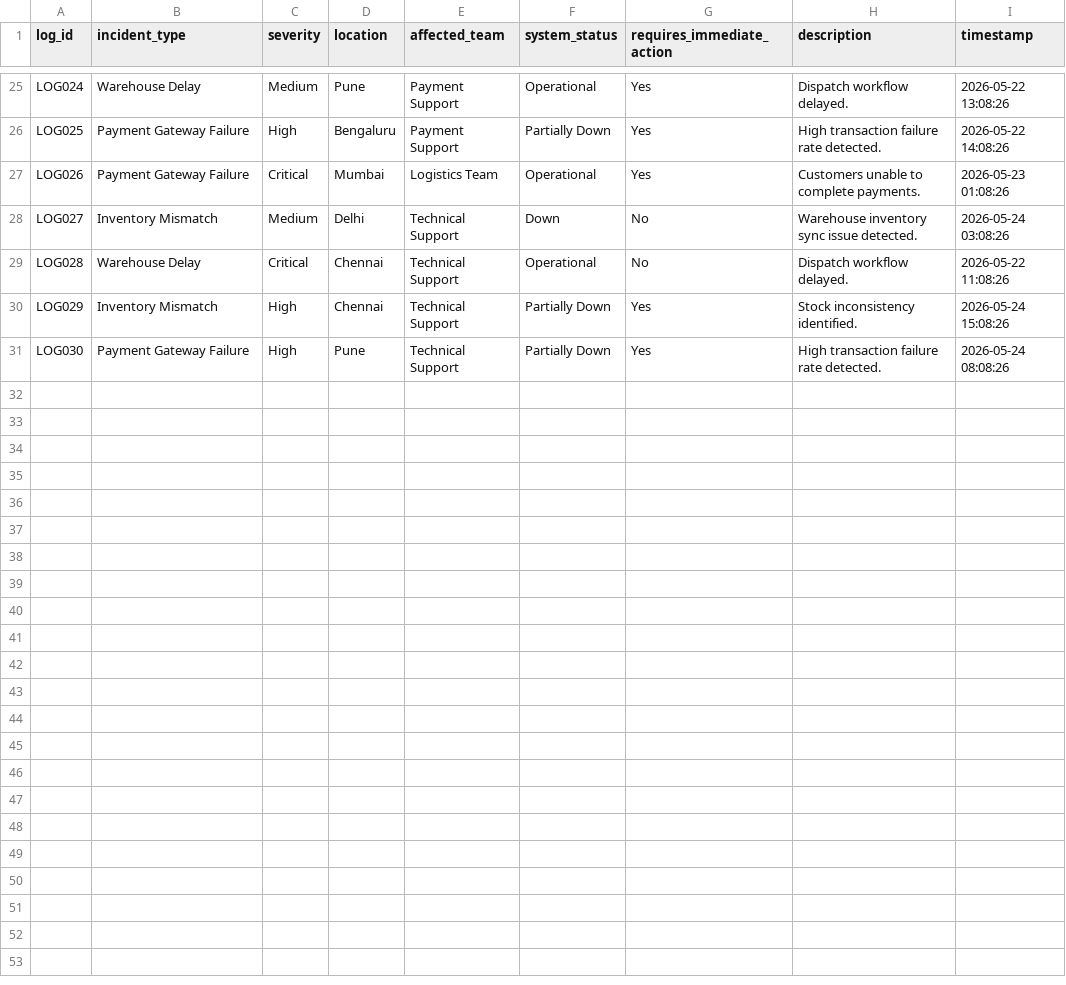
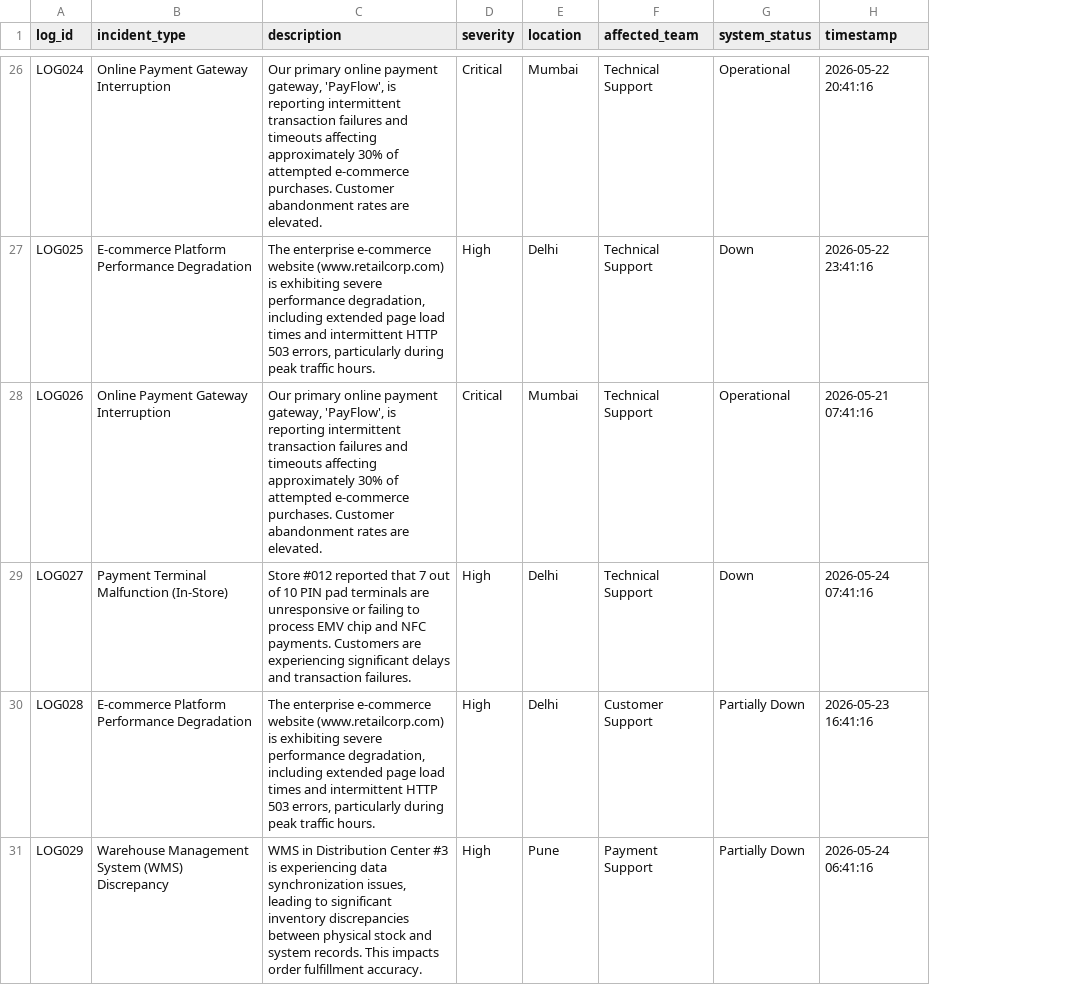
Before and after one commit to GopikaSG/Retail_AI_Project, a CSV file: data/retail_incident_logs.csv, drawn as a sheet; only a part is shown, gaps mark what is left out; removed rows and columns are numbered as before the commit, all else as after; the diff covers the shown part only; the diff names each change by its address in the sheet, - before the commit and + after, or states it on an @@ line.

```diff
--- a/data/retail_incident_logs.csv
+++ b/data/retail_incident_logs.csv
+column C (description), rows 26-31: Our primary online payment gateway, 'PayFlow', is reporting intermittent transaction failures and timeouts affecting approximately 30% of attempted e-commerce purchases. Customer abandonment rates are elevated. | The enterprise e-commerce website (www.retailcorp.com) is exhibiting severe performance degradation, including extended page load times and intermittent HTTP 503 errors, particularly during peak traffic hours. | Our primary online payment gateway, 'PayFlow', is reporting intermittent transaction failures and timeouts affecting approximately 30% of attempted e-commerce purchases. Customer abandonment rates are elevated. | Store #012 reported that 7 out of 10 PIN pad terminals are unresponsive or failing to process EMV chip and NFC payments. Customers are experiencing significant delays and transaction failures. | The enterprise e-commerce website (www.retailcorp.com) is exhibiting severe performance degradation, including extended page load times and intermittent HTTP 503 errors, particularly during peak traffic hours. | WMS in Distribution Center #3 is experiencing data synchronization issues, leading to significant inventory discrepancies between physical stock and system records. This impacts order fulfillment accuracy.
-column G (requires_immediate_action), rows 25-30: Yes | Yes | Yes | No | No | Yes
-column H (description), rows 25-30: Dispatch workflow delayed. | High transaction failure rate detected. | Customers unable to complete payments. | Warehouse inventory sync issue detected. | Dispatch workflow delayed. | Stock inconsistency identified.
-B26 (incident_type): Warehouse Delay
+B26 (incident_type): Online Payment Gateway Interruption
-D26 (severity): Medium
+D26 (severity): Critical
-E26 (location): Pune
+E26 (location): Mumbai
-F26:F27 (affected_team): Payment Support
+F26:F27 (affected_team): Technical Support
-H26 (timestamp): 2026-05-22 13:08:26
+H26 (timestamp): 2026-05-22 20:41:16
-B27 (incident_type): Payment Gateway Failure
+B27 (incident_type): E-commerce Platform Performance Degradation
-E27 (location): Bengaluru
+E27 (location): Delhi
-G27 (system_status): Partially Down
+G27 (system_status): Down
-H27 (timestamp): 2026-05-22 14:08:26
+H27 (timestamp): 2026-05-22 23:41:16
-B28 (incident_type): Payment Gateway Failure
+B28 (incident_type): Online Payment Gateway Interruption
-F28 (affected_team): Logistics Team
+F28 (affected_team): Technical Support
-H28 (timestamp): 2026-05-23 01:08:26
+H28 (timestamp): 2026-05-21 07:41:16
-B29 (incident_type): Inventory Mismatch
+B29 (incident_type): Payment Terminal Malfunction (In-Store)
-D29 (severity): Medium
+D29 (severity): High
-H29 (timestamp): 2026-05-24 03:08:26
+H29 (timestamp): 2026-05-24 07:41:16
-B30 (incident_type): Warehouse Delay
+B30 (incident_type): E-commerce Platform Performance Degradation
-D30 (severity): Critical
+D30 (severity): High
-E30 (location): Chennai
+E30 (location): Delhi
-F30 (affected_team): Technical Support
+F30 (affected_team): Customer Support
-G30 (system_status): Operational
+G30 (system_status): Partially Down
-H30 (timestamp): 2026-05-22 11:08:26
+H30 (timestamp): 2026-05-23 16:41:16
-B31 (incident_type): Inventory Mismatch
+B31 (incident_type): Warehouse Management System (WMS) Discrepancy
-E31 (location): Chennai
+E31 (location): Pune
-F31 (affected_team): Technical Support
+F31 (affected_team): Payment Support
-H31 (timestamp): 2026-05-24 15:08:26
+H31 (timestamp): 2026-05-24 06:41:16
-row 31: LOG030 | Payment Gateway Failure | High | Pune | Technical Support | Partially Down | Yes | High transaction failure rate detected. | 2026-05-24 08:08:26
```
Also changed, not shown: 1 added row and 119 edited cells elsewhere in this file, data/retail_tickets.csv, 13 other files.
